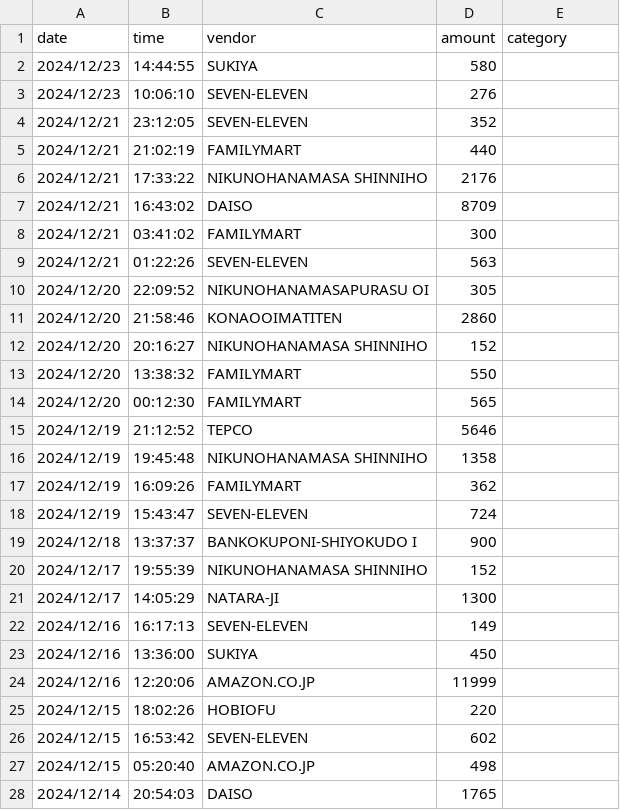
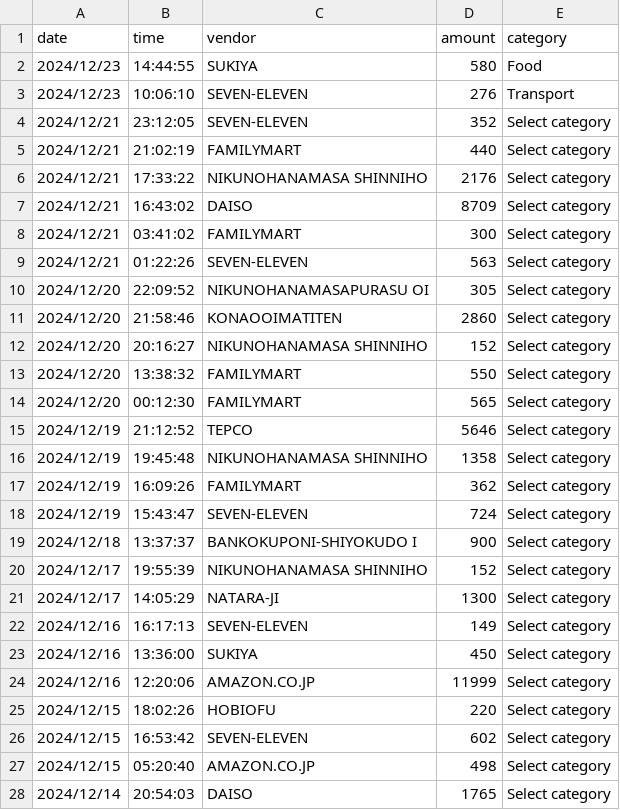
Before and after one commit to sciencestoked/automated-expense-tracker, a CSV file: data/csvs/All_expenses_till_now_expenses.csv, drawn as a sheet; only a part is shown; the diff covers the shown part only.

Commit message:
Made a sheets_client to manipulate data in a workbook. Able to add different csvs to the main book.

```diff
--- a/data/csvs/All_expenses_till_now_expenses.csv
+++ b/data/csvs/All_expenses_till_now_expenses.csv
@@ -1,28 +1,28 @@
 date,time,vendor,amount,category
-2024/12/23,14:44:55 ,SUKIYA ,580,
-2024/12/23,10:06:10 ,SEVEN-ELEVEN ,276,
-2024/12/21,23:12:05 ,SEVEN-ELEVEN ,352,
-2024/12/21,21:02:19 ,FAMILYMART ,440,
-2024/12/21,17:33:22 ,NIKUNOHANAMASA SHINNIHO ,2176,
-2024/12/21,16:43:02 ,DAISO ,8709,
-2024/12/21,03:41:02 ,FAMILYMART ,300,
-2024/12/21,01:22:26 ,SEVEN-ELEVEN ,563,
-2024/12/20,22:09:52 ,NIKUNOHANAMASAPURASU OI ,305,
-2024/12/20,21:58:46 ,KONAOOIMATITEN ,2860,
-2024/12/20,20:16:27 ,NIKUNOHANAMASA SHINNIHO ,152,
-2024/12/20,13:38:32 ,FAMILYMART ,550,
-2024/12/20,00:12:30 ,FAMILYMART ,565,
-2024/12/19,21:12:52 ,TEPCO ,5646,
-2024/12/19,19:45:48 ,NIKUNOHANAMASA SHINNIHO ,1358,
-2024/12/19,16:09:26 ,FAMILYMART ,362,
-2024/12/19,15:43:47 ,SEVEN-ELEVEN ,724,
-2024/12/18,13:37:37 ,BANKOKUPONI-SHIYOKUDO I ,900,
-2024/12/17,19:55:39 ,NIKUNOHANAMASA SHINNIHO ,152,
-2024/12/17,14:05:29 ,NATARA-JI ,1300,
-2024/12/16,16:17:13 ,SEVEN-ELEVEN ,149,
-2024/12/16,13:36:00 ,SUKIYA ,450,
-2024/12/16,12:20:06 ,AMAZON.CO.JP ,11999,
-2024/12/15,18:02:26 ,HOBIOFU ,220,
-2024/12/15,16:53:42 ,SEVEN-ELEVEN ,602,
-2024/12/15,05:20:40 ,AMAZON.CO.JP ,498,
-2024/12/14,20:54:03 ,DAISO ,1765,
+2024/12/23,14:44:55 ,SUKIYA ,580,Food
+2024/12/23,10:06:10 ,SEVEN-ELEVEN ,276,Transport
+2024/12/21,23:12:05 ,SEVEN-ELEVEN ,352,Select category
+2024/12/21,21:02:19 ,FAMILYMART ,440,Select category
+2024/12/21,17:33:22 ,NIKUNOHANAMASA SHINNIHO ,2176,Select category
+2024/12/21,16:43:02 ,DAISO ,8709,Select category
+2024/12/21,03:41:02 ,FAMILYMART ,300,Select category
+2024/12/21,01:22:26 ,SEVEN-ELEVEN ,563,Select category
+2024/12/20,22:09:52 ,NIKUNOHANAMASAPURASU OI ,305,Select category
+2024/12/20,21:58:46 ,KONAOOIMATITEN ,2860,Select category
+2024/12/20,20:16:27 ,NIKUNOHANAMASA SHINNIHO ,152,Select category
+2024/12/20,13:38:32 ,FAMILYMART ,550,Select category
+2024/12/20,00:12:30 ,FAMILYMART ,565,Select category
+2024/12/19,21:12:52 ,TEPCO ,5646,Select category
+2024/12/19,19:45:48 ,NIKUNOHANAMASA SHINNIHO ,1358,Select category
+2024/12/19,16:09:26 ,FAMILYMART ,362,Select category
+2024/12/19,15:43:47 ,SEVEN-ELEVEN ,724,Select category
+2024/12/18,13:37:37 ,BANKOKUPONI-SHIYOKUDO I ,900,Select category
+2024/12/17,19:55:39 ,NIKUNOHANAMASA SHINNIHO ,152,Select category
+2024/12/17,14:05:29 ,NATARA-JI ,1300,Select category
+2024/12/16,16:17:13 ,SEVEN-ELEVEN ,149,Select category
+2024/12/16,13:36:00 ,SUKIYA ,450,Select category
+2024/12/16,12:20:06 ,AMAZON.CO.JP ,11999,Select category
+2024/12/15,18:02:26 ,HOBIOFU ,220,Select category
+2024/12/15,16:53:42 ,SEVEN-ELEVEN ,602,Select category
+2024/12/15,05:20:40 ,AMAZON.CO.JP ,498,Select category
+2024/12/14,20:54:03 ,DAISO ,1765,Select category
```
Also changed, not shown: 54 edited cells elsewhere in this file, 3 other files.
